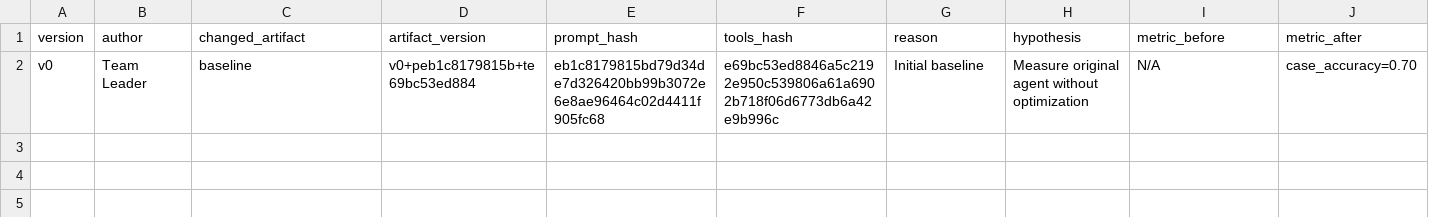
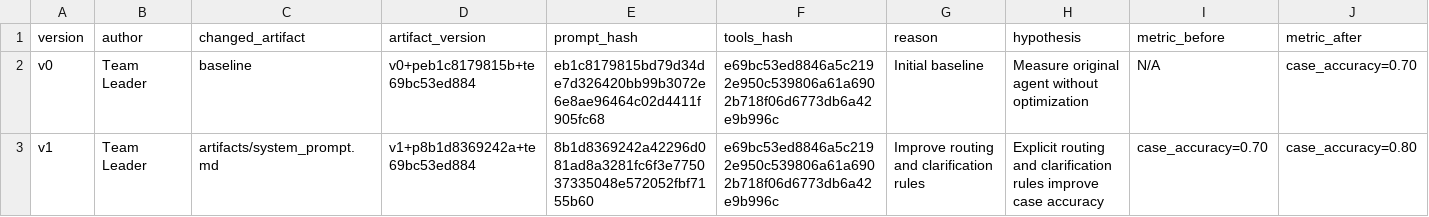
Before and after one commit to ArthurTheMana/K5-L3B-DAY03-Nhom4B-ResearchAgentToolEval, a CSV file: starter_v0/artifacts/version_log.csv, drawn as a sheet; only a part is shown; rows hold the shown columns only; the diff names each change by its address in the sheet, - before the commit and + after, or states it on an @@ line.

```diff
--- a/starter_v0/artifacts/version_log.csv
+++ b/starter_v0/artifacts/version_log.csv
+row 3: v1 | Team Leader | artifacts/system_prompt.md | v1+p8b1d8369242a+te69bc53ed884 | 8b1d8369242a42296d081ad8a3281fc6f3e775037335048e572052fbf7155b60 | e69bc53ed8846a5c2192e950c539806a61a6902b718f06d6773db6a42e9b996c | Improve routing and clarification rules | Explicit routing and clarification rules improve case accuracy | case_accuracy=0.70 | case_accuracy=0.80
```
Also changed, not shown: 1 other file.
